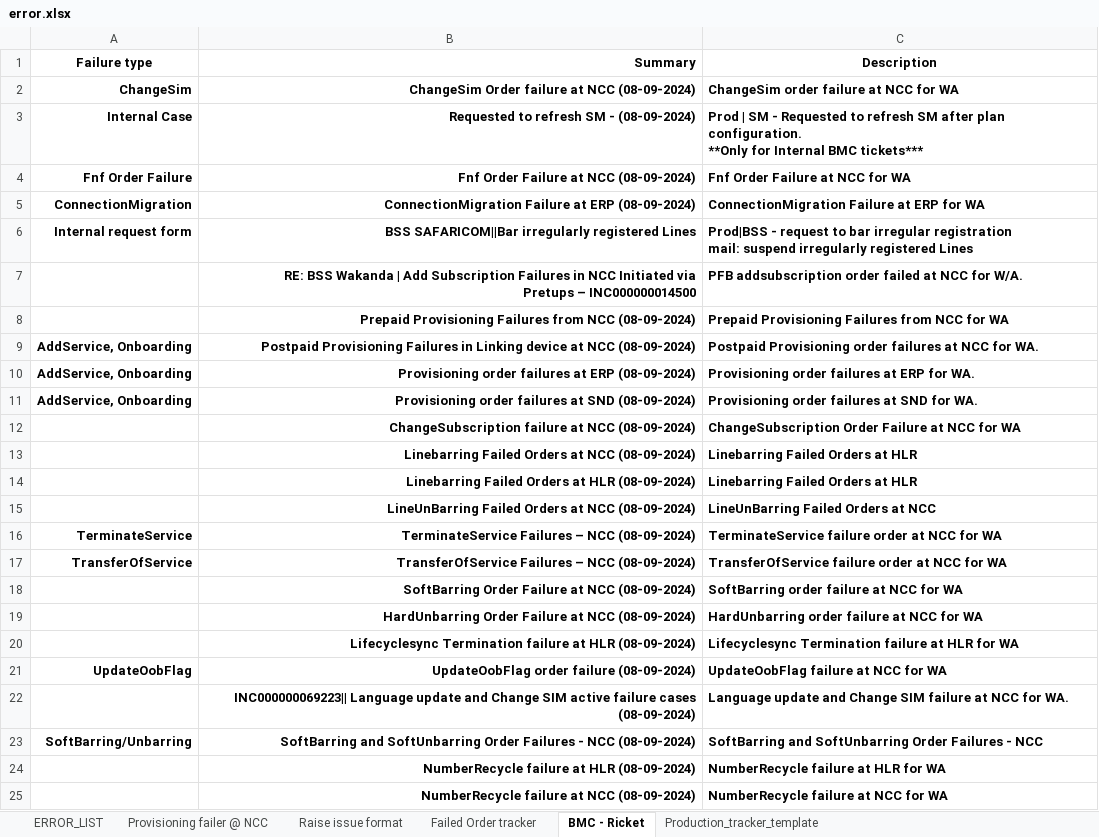
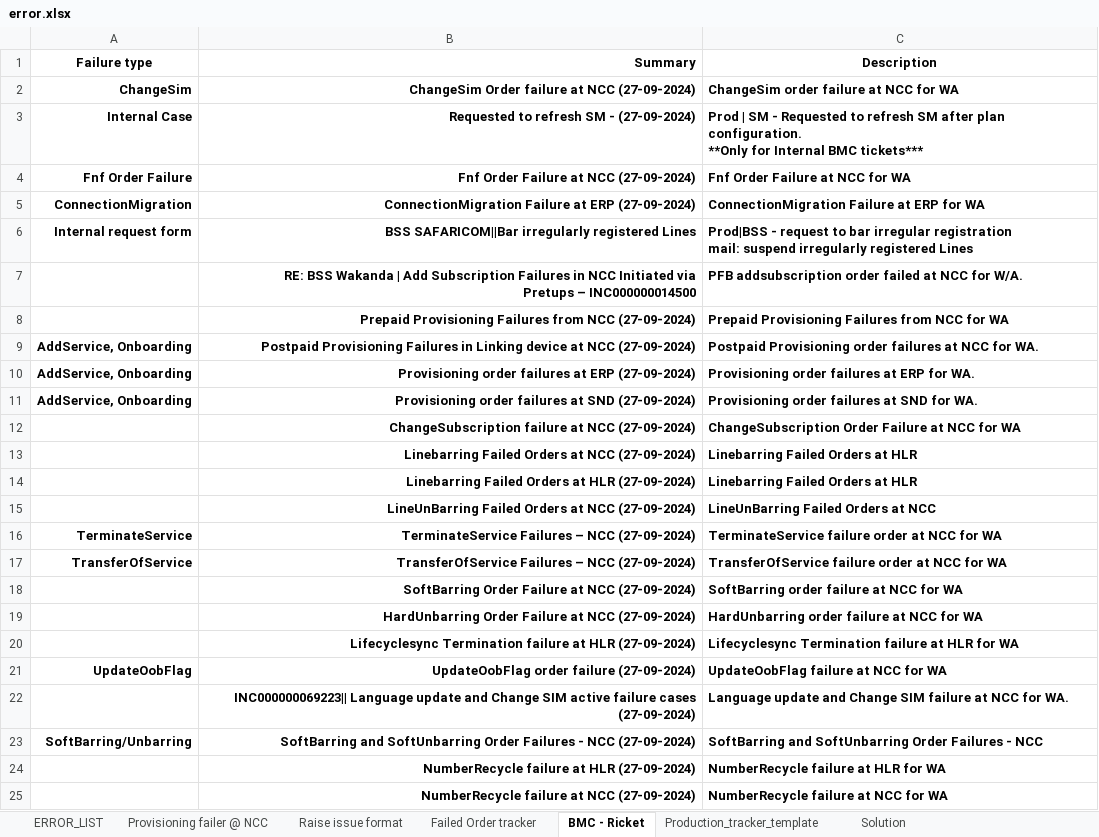
Before and after one commit to blueasni/6Dstuff, an Excel workbook: error.xlsx, sheet BMC - Ricket, drawn as a sheet; values as stored, in another font and other column widths than the file's, no borders; the diff names each change by its address in the sheet, - before the commit and + after, or states it on an @@ line.

```diff
--- a/error.xlsx (sheet BMC - Ricket)
+++ b/error.xlsx (sheet BMC - Ricket)
+sheet tab: Solution
-B2 (Summary): ChangeSim Order failure at NCC (08-09-2024)
+B2 (Summary): ChangeSim Order failure at NCC (27-09-2024)
-B3 (Summary): Requested to refresh SM - (08-09-2024)
+B3 (Summary): Requested to refresh SM - (27-09-2024)
-B4 (Summary): Fnf Order Failure at NCC (08-09-2024)
+B4 (Summary): Fnf Order Failure at NCC (27-09-2024)
-B5 (Summary): …at ERP (08-09-2024)
+B5 (Summary): …at ERP (27-09-2024)
-B8 (Summary): …from NCC (08-09-2024)
+B8 (Summary): …from NCC (27-09-2024)
-B9 (Summary): …at NCC (08-09-2024)
+B9 (Summary): …at NCC (27-09-2024)
-B10 (Summary): …at ERP (08-09-2024)
+B10 (Summary): …at ERP (27-09-2024)
-B11 (Summary): …at SND (08-09-2024)
+B11 (Summary): …at SND (27-09-2024)
-B12 (Summary): …at NCC (08-09-2024)
+B12 (Summary): …at NCC (27-09-2024)
-B13 (Summary): Linebarring Failed Orders at NCC (08-09-2024)
+B13 (Summary): Linebarring Failed Orders at NCC (27-09-2024)
-B14 (Summary): Linebarring Failed Orders at HLR (08-09-2024)
+B14 (Summary): Linebarring Failed Orders at HLR (27-09-2024)
-B15 (Summary): …at NCC (08-09-2024)
+B15 (Summary): …at NCC (27-09-2024)
-B16 (Summary): TerminateService Failures – NCC (08-09-2024)
+B16 (Summary): TerminateService Failures – NCC (27-09-2024)
-B17 (Summary): TransferOfService Failures – NCC (08-09-2024)
+B17 (Summary): TransferOfService Failures – NCC (27-09-2024)
-B18 (Summary): SoftBarring Order Failure at NCC (08-09-2024)
+B18 (Summary): SoftBarring Order Failure at NCC (27-09-2024)
-B19 (Summary): …at NCC (08-09-2024)
+B19 (Summary): …at NCC (27-09-2024)
-B20 (Summary): …at HLR (08-09-2024)
+B20 (Summary): …at HLR (27-09-2024)
-B21 (Summary): UpdateOobFlag order failure (08-09-2024)
+B21 (Summary): UpdateOobFlag order failure (27-09-2024)
-B22 (Summary): …failure cases (08-09-2024)
+B22 (Summary): …failure cases (27-09-2024)
-B23 (Summary): …- NCC (08-09-2024)
+B23 (Summary): …- NCC (27-09-2024)
-B24 (Summary): NumberRecycle failure at HLR (08-09-2024)
+B24 (Summary): NumberRecycle failure at HLR (27-09-2024)
-B25 (Summary): NumberRecycle failure at NCC (08-09-2024)
+B25 (Summary): NumberRecycle failure at NCC (27-09-2024)
```
Also changed, not shown: sheet Raise issue format, sheet ERROR_LIST, sheet Production_tracker_template, 34 other files.
